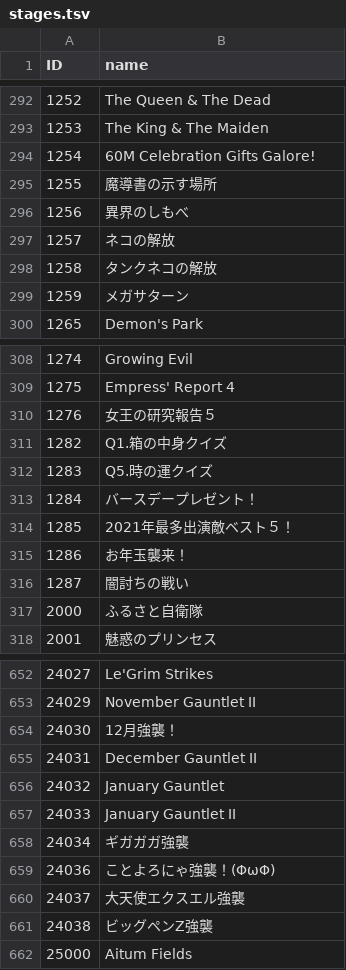
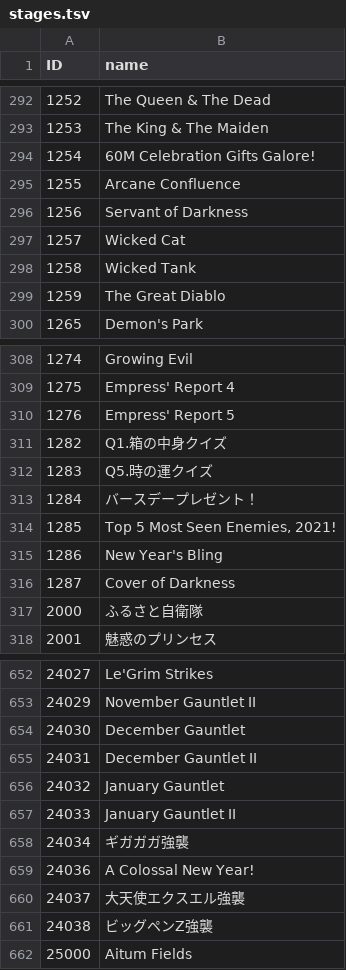
Before and after one commit to hoopandango/BC_Extractor, a TSV file: reusables/stages.tsv, drawn as a sheet; only a part is shown, gaps mark what is left out; the diff covers the shown part only.

```diff
--- a/reusables/stages.tsv
+++ b/reusables/stages.tsv
@@ -294,7 +294,7 @@ ID	name
 1254	60M Celebration Gifts Galore!
-1255	魔導書の示す場所
-1256	異界のしもべ
-1257	ネコの解放
-1258	タンクネコの解放
-1259	メガサターン
+1255	Arcane Confluence
+1256	Servant of Darkness
+1257	Wicked Cat
+1258	Wicked Tank
+1259	The Great Diablo
 1265	Demon's Park
@@ -309,3 +309,3 @@ ID	name
 1275	Empress' Report 4
-1276	女王の研究報告５
+1276	Empress' Report 5
 1282	Q1.箱の中身クイズ
@@ -313,5 +313,5 @@ ID	name
 1284	バースデープレゼント！
-1285	2021年最多出演敵ベスト５！
-1286	お年玉襲来！
-1287	闇討ちの戦い
+1285	Top 5 Most Seen Enemies, 2021!
+1286	New Year's Bling
+1287	Cover of Darkness
 2000	ふるさと自衛隊
@@ -653,3 +653,3 @@ ID	name
 24029	November Gauntlet II
-24030	12月強襲！
+24030	December Gauntlet
 24031	December Gauntlet II
@@ -658,3 +658,3 @@ ID	name
 24034	ギガガガ強襲
-24036	ことよろにゃ強襲！(ΦωΦ)
+24036	A Colossal New Year!
 24037	大天使エクスエル強襲
```
Also changed, not shown: 1 added row and 4 edited cells elsewhere in this file, reusables/units.tsv, 15 other files.
